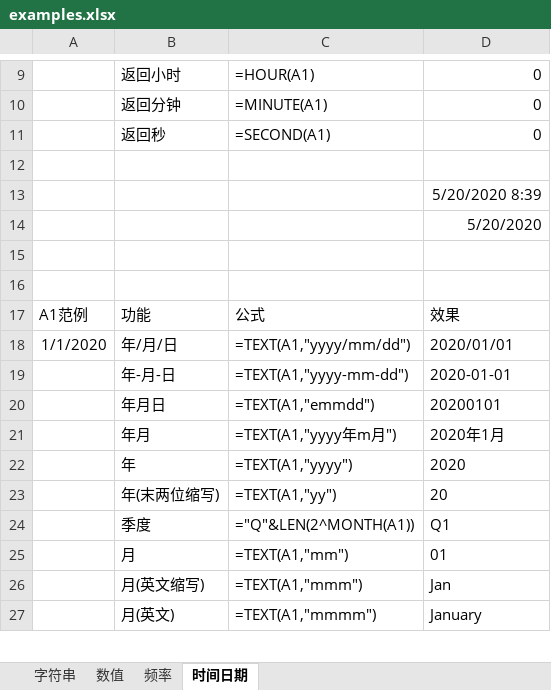
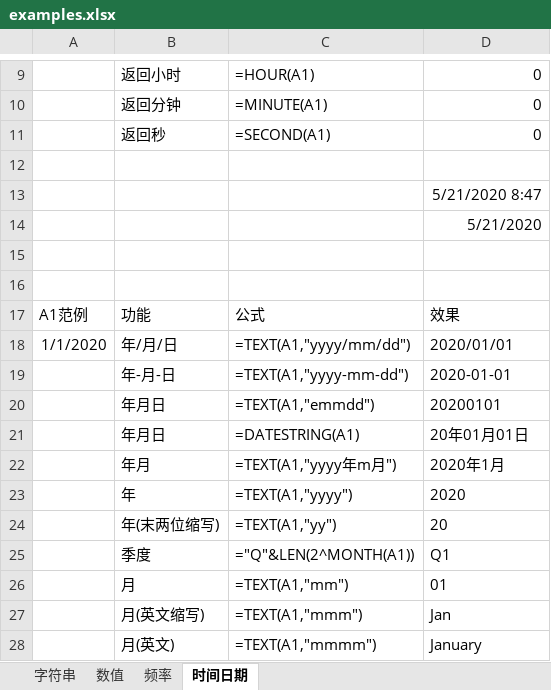
Before and after one commit to ztonyz1212/Excel_Notes, an Excel workbook: examples.xlsx, sheet 时间日期, drawn as a sheet; only a part is shown, gaps mark what is left out; values as stored, in another font and other column widths than the file's, no borders; the diff covers the shown part only; the diff names each change by its address in the sheet, - before the commit and + after, or states it on an @@ line.

```diff
--- a/examples.xlsx (sheet 时间日期)
+++ b/examples.xlsx (sheet 时间日期)
-D13: 5/20/2020 8:39
+D13: 5/21/2020 8:47
-D14: 5/20/2020
+D14: 5/21/2020
+row 21:  | 年月日 | =DATESTRING(A1) | 20年01月01日
```
Also changed, not shown: 20 added rows, 1 removed row, 1 edited cell and cell formats elsewhere in this sheet, formulas that keep their value.
